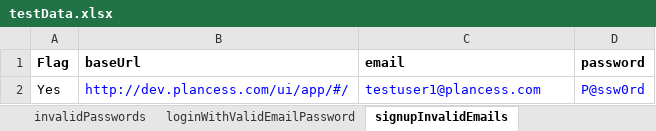
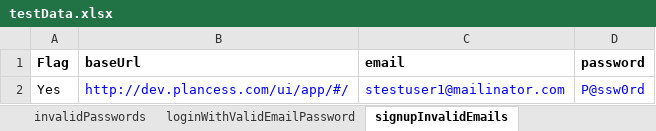
Before and after one commit to clmathuriya/webdriver, an Excel workbook: src/main/resources/testData.xlsx, sheet signupInvalidEmails, drawn as a sheet; values as stored, in another font and other column widths than the file's, no borders; the diff names each change by its address in the sheet, - before the commit and + after, or states it on an @@ line.

```diff
--- a/src/main/resources/testData.xlsx (sheet signupInvalidEmails)
+++ b/src/main/resources/testData.xlsx (sheet signupInvalidEmails)
-C2 (email): testuser1@plancess.com
+C2 (email): stestuser1@mailinator.com
```
Also changed, not shown: sheet createAssessment, 5 other files.
